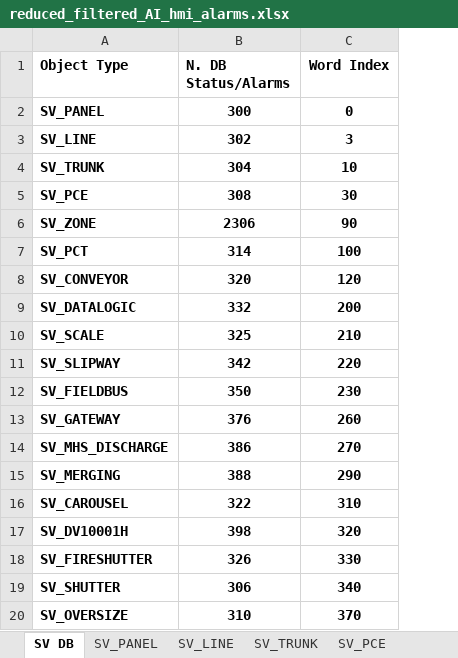
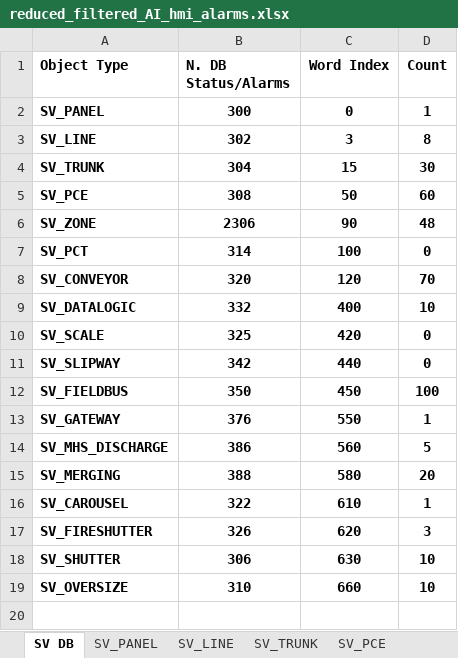
Before and after one commit to Danixcvb/Nastrini-e-Coriandoli, an Excel workbook: Input/reduced_filtered_AI_hmi_alarms.xlsx, sheet SV DB, drawn as a sheet; values as stored, in another font and other column widths than the file's, no borders; removed rows and columns are numbered as before the commit, all else as after; the diff names each change by its address in the sheet, - before the commit and + after, or states it on an @@ line.

```diff
--- a/Input/reduced_filtered_AI_hmi_alarms.xlsx (sheet SV DB)
+++ b/Input/reduced_filtered_AI_hmi_alarms.xlsx (sheet SV DB)
+column D (Count), rows 2-19: 1 | 8 | 30 | 60 | 48 | 0 | 70 | 10 | 0 | 0 | 100 | 1 | 5 | 20 | 1 | 3 | 10 | 10
-C4 (Word Index): 10
+C4 (Word Index): 15
-C5 (Word Index): 30
+C5 (Word Index): 50
-C9 (Word Index): 200
+C9 (Word Index): 400
-C10 (Word Index): 210
+C10 (Word Index): 420
-C11 (Word Index): 220
+C11 (Word Index): 440
-C12 (Word Index): 230
+C12 (Word Index): 450
-C13 (Word Index): 260
+C13 (Word Index): 550
-C14 (Word Index): 270
+C14 (Word Index): 560
-C15 (Word Index): 290
+C15 (Word Index): 580
-C16 (Word Index): 310
+C16 (Word Index): 610
-row 17: SV_DV10001H | 398 | 320
-C17 (Word Index): 330
+C17 (Word Index): 620
-C18 (Word Index): 340
+C18 (Word Index): 630
-C19 (Word Index): 370
+C19 (Word Index): 660
```
Also changed, not shown: Input/IO_LIST/NT23_IO LIST API001_r3.xlsx, 16 other files.
